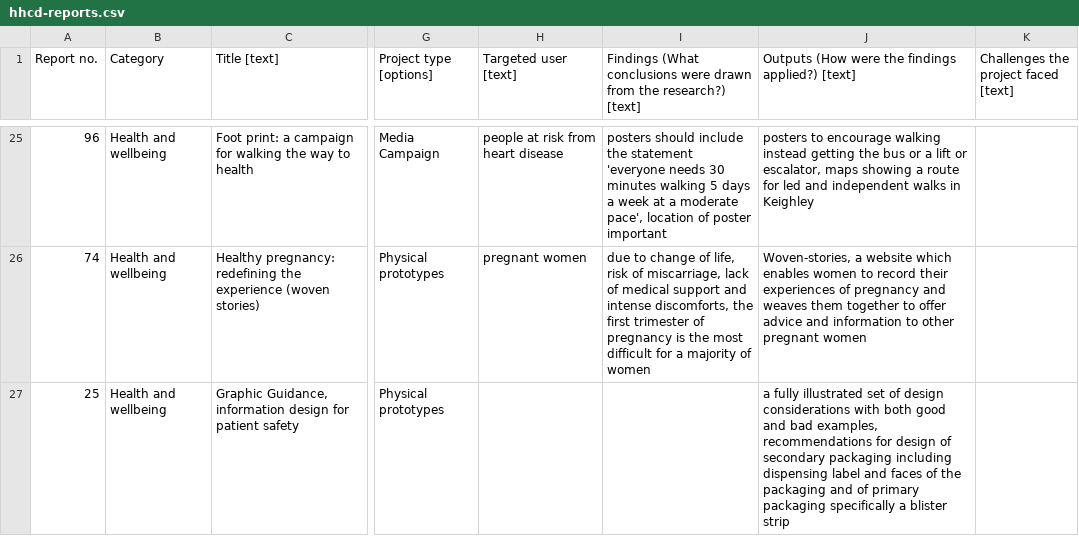
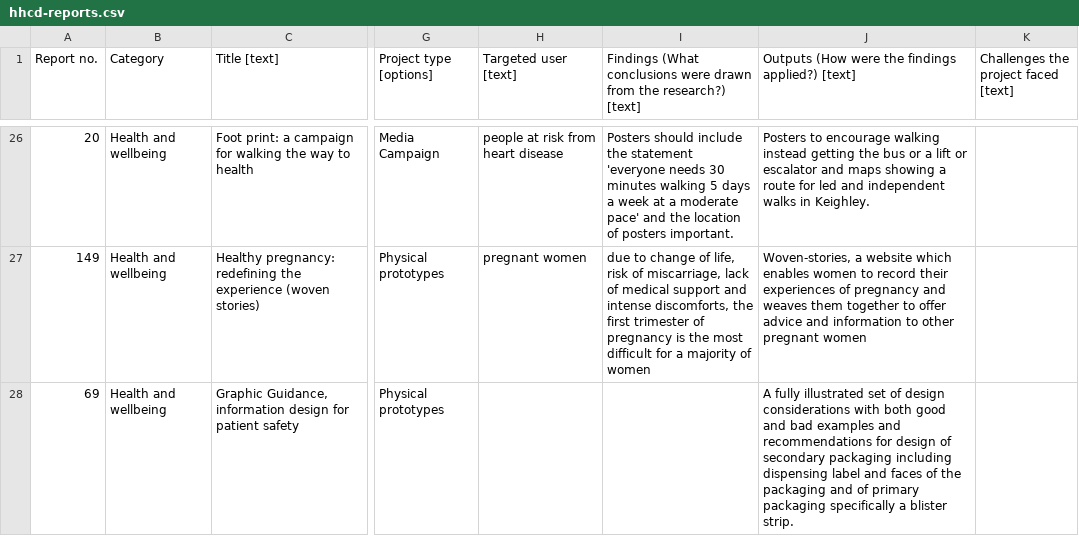
Before and after one commit to Noah-Hett/HHCD-Proto-1, a CSV file: data/hhcd-reports.csv, drawn as a sheet; only a part is shown, gaps mark what is left out; addresses are those after the commit; the diff covers the shown part only; the diff names each change by its address in the sheet, - before the commit and + after, or states it on an @@ line.

```diff
--- a/data/hhcd-reports.csv
+++ b/data/hhcd-reports.csv
-A26 (Report no.): 96
+A26 (Report no.): 20
-I26: posters should include the statement 'everyone needs 30 minutes walking 5 days a week at a moderate pace', location of poster important
+I26: Posters should include the statement 'everyone needs 30 minutes walking 5 days a week at a moderate pace' and the location of posters important.
-J26: posters to encourage walking instead getting the bus or a lift or escalator, maps showing a route for led and independent walks in Keighley
+J26: Posters to encourage walking instead getting the bus or a lift or escalator and maps showing a route for led and independent walks in Keighley.
-A27 (Report no.): 74
+A27 (Report no.): 149
-A28 (Report no.): 25
+A28 (Report no.): 69
-J28: a fully illustrated set of design considerations with both good and bad examples, recommendations for design of secondary packaging including dispensing label and faces of the packaging and of primary packaging specifically a blister strip
+J28: A fully illustrated set of design considerations with both good and bad examples and recommendations for design of secondary packaging including dispensing label and faces of the packaging and of primary packaging specifically a blister strip.
```
Also changed, not shown: 2 added rows and 152 edited cells elsewhere in this file, 3 other files.
